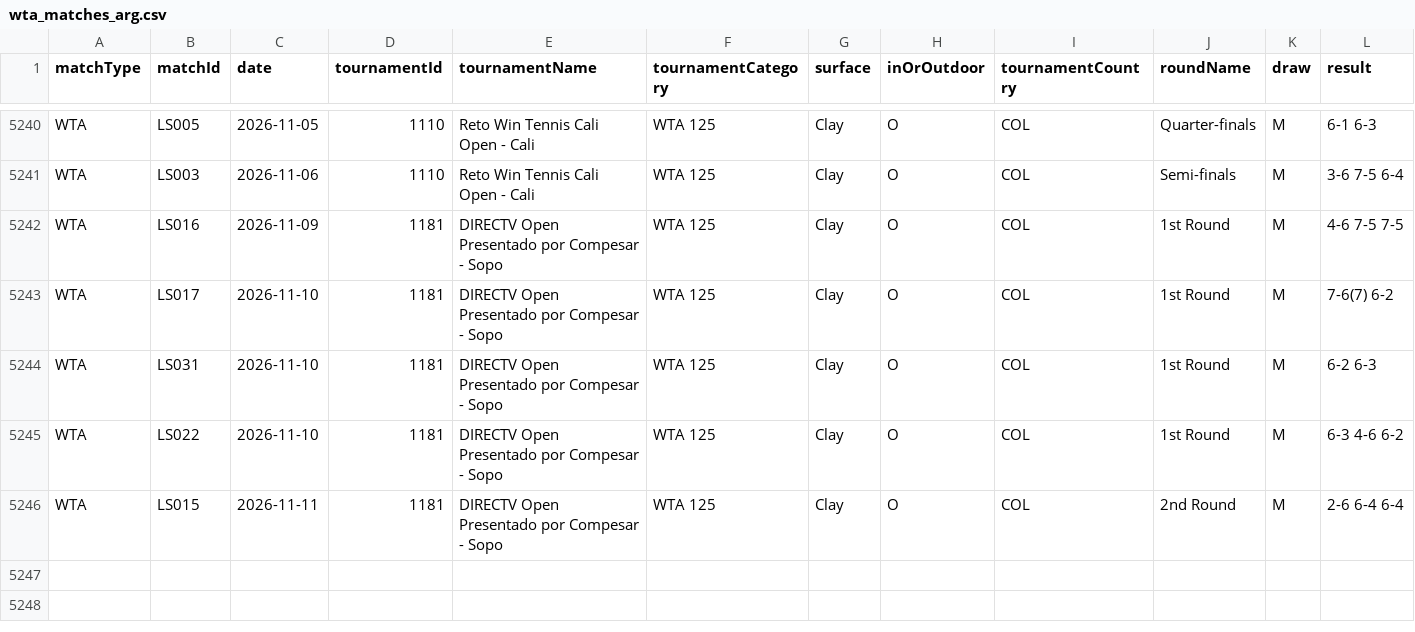
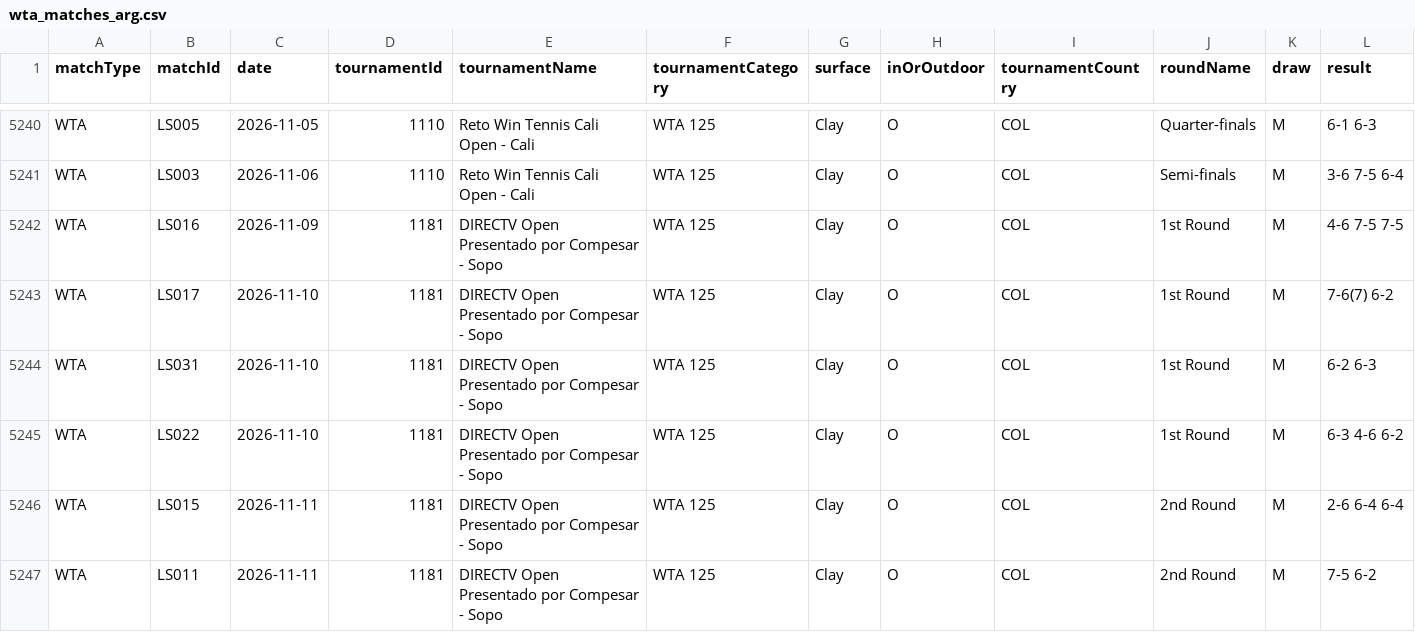
Before and after one commit to tomistgg/tenis-fem-arg, a CSV file: data/wta_matches_arg.csv, drawn as a sheet; only a part is shown, gaps mark what is left out; rows hold the shown columns only; the diff names each change by its address in the sheet, - before the commit and + after, or states it on an @@ line.

```diff
--- a/data/wta_matches_arg.csv
+++ b/data/wta_matches_arg.csv
+row 5247: WTA | LS011 | 2026-11-11 | 1181 | DIRECTV Open Presentado por Compesar - Sopo | WTA 125 | Clay | O | COL | 2nd Round | M | 7-5 6-2
```
Also changed, not shown: 8 other files.
